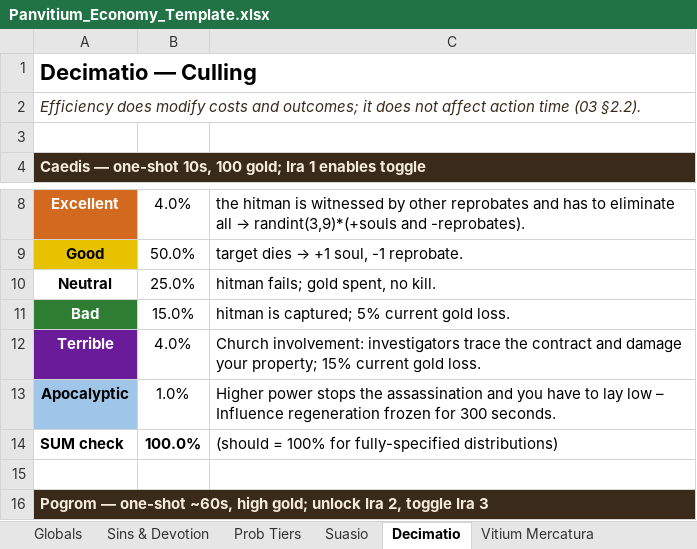
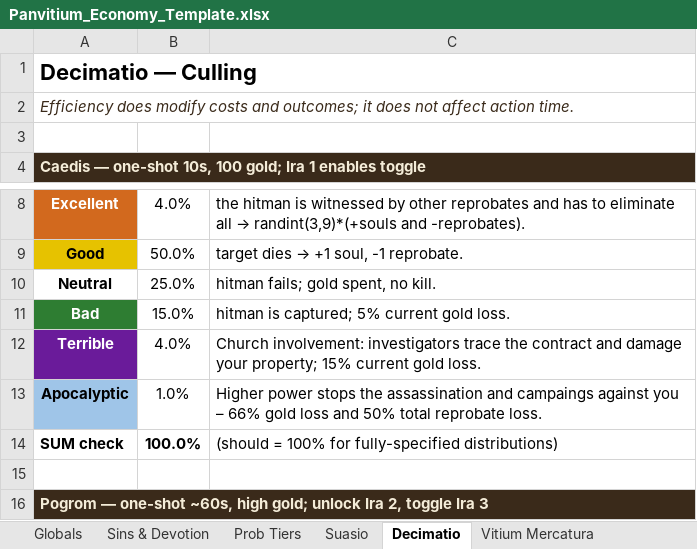
Before and after one commit to PrietoAmigo/panvitium, an Excel workbook: docs/Panvitium_Economy_Template.xlsx, sheet Decimatio, drawn as a sheet; only a part is shown, gaps mark what is left out; values as stored, in another font and other column widths than the file's, no borders; the diff names each change by its address in the sheet, - before the commit and + after, or states it on an @@ line.

Commit message:
feat(sim): reprobate-dynamics — fractional pools (generation/suicide/murder), Tristitia wiring, save schema additive-optional

```diff
--- a/docs/Panvitium_Economy_Template.xlsx (sheet Decimatio)
+++ b/docs/Panvitium_Economy_Template.xlsx (sheet Decimatio)
-A2: …affect action time (03 §2.2).
+A2: …affect action time.
-C13: …assassination and you have to lay low – Influence regeneration frozen for 300 seconds.
+C13: …assassination and campaings against you – 66% gold loss and 50% total reprobate loss.
```
Also changed, not shown: sheet Globals, sheet Suasio, sheet Prob Tiers, sheet Vitium Compositum, 35 other files.
